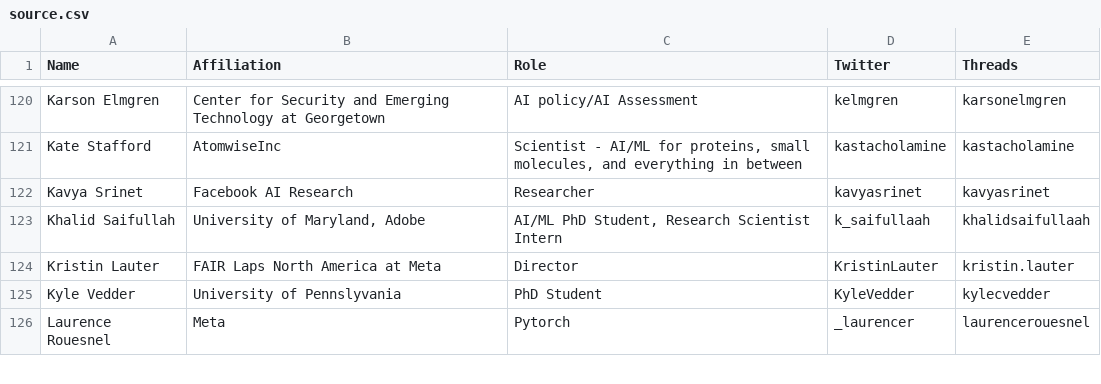
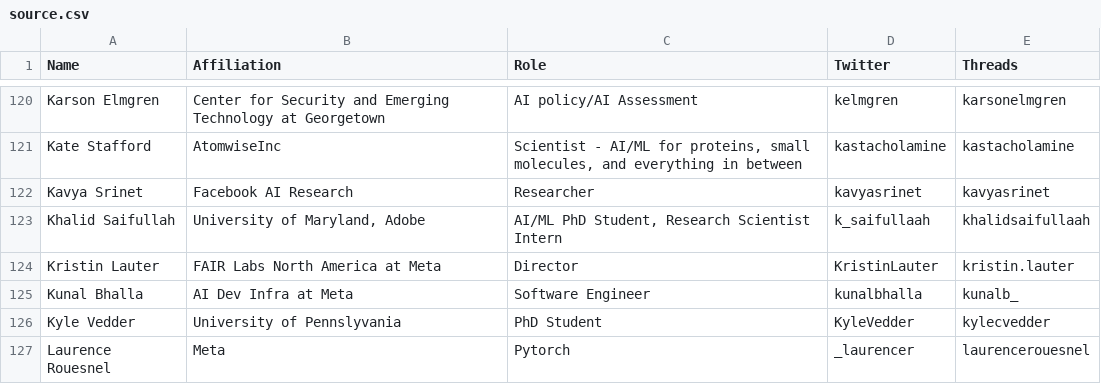
Before and after one commit to aletheap/ai_on_threads, a CSV file: source.csv, drawn as a sheet; only a part is shown, gaps mark what is left out.

Commit message:
Add myself and fix a typo (#45)
Co-authored-by: Alethea Power <10975066+aletheap@users.noreply.github.com>

```diff
--- a/source.csv
+++ b/source.csv
@@ -123,3 +123,4 @@ Kavya Srinet,Facebook AI Research,Researcher,kavyasrinet,kavyasrinet
 Khalid Saifullah,"University of Maryland, Adobe","AI/ML PhD Student, Research Scientist Intern",k_saifullaah,khalidsaifullaah
-Kristin Lauter,FAIR Laps North America at Meta,Director,KristinLauter,kristin.lauter
+Kristin Lauter,FAIR Labs North America at Meta,Director,KristinLauter,kristin.lauter
+Kunal Bhalla,AI Dev Infra at Meta,Software Engineer,kunalbhalla,kunalb_
 Kyle Vedder,University of Pennslyvania,PhD Student,KyleVedder,kylecvedder
```
